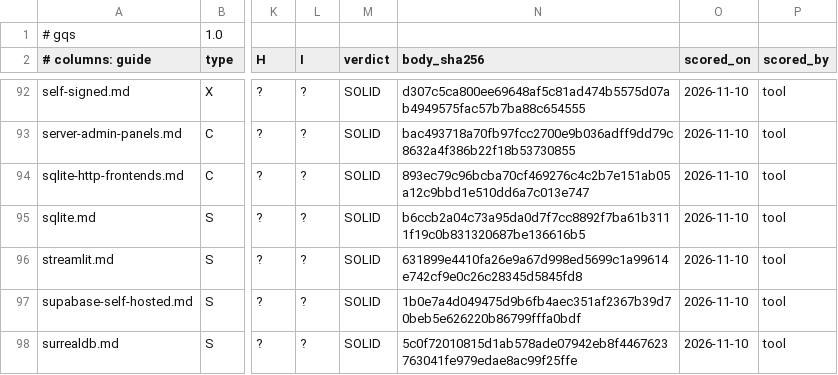
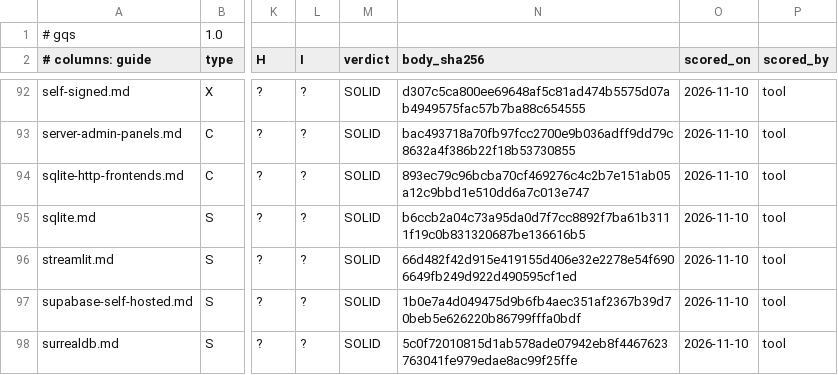
Before and after one commit to jposluns/secureconfig, a TSV file: tools/guide_quality.tsv, drawn as a sheet; only a part is shown, gaps mark what is left out; the diff names each change by its address in the sheet, - before the commit and + after, or states it on an @@ line.

```diff
--- a/tools/guide_quality.tsv
+++ b/tools/guide_quality.tsv
-N96 (body_sha256): 631899e4410fa26e9a67d998ed5699c1a99614e742cf9e0c26c28345d5845fd8
+N96 (body_sha256): 66d482f42d915e419155d406e32e2278e54f6906649fb249d922d490595cf1ed
```
Also changed, not shown: 5 other files.
